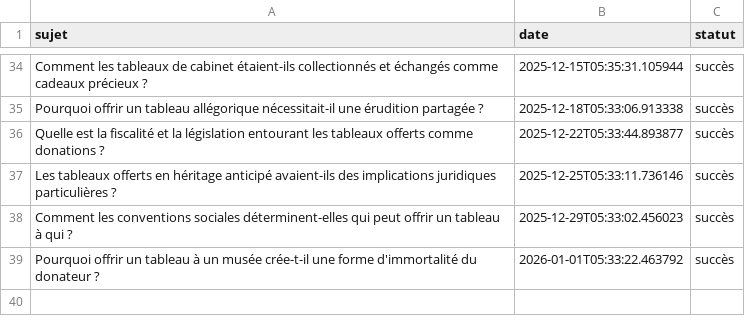
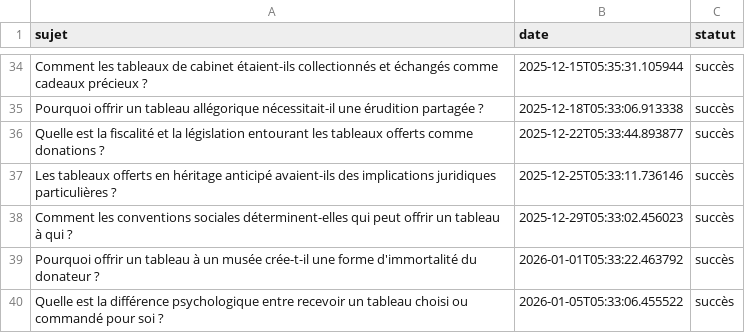
Before and after one commit to Metalosmose21/Cadeau-2-, a CSV file: sujets_traites.csv, drawn as a sheet; only a part is shown, gaps mark what is left out; the diff names each change by its address in the sheet, - before the commit and + after, or states it on an @@ line.

```diff
--- a/sujets_traites.csv
+++ b/sujets_traites.csv
+row 40: Quelle est la différence psychologique entre recevoir un tableau choisi ou commandé pour soi ? | 2026-01-05T05:33:06.455522 | succès
```
Also changed, not shown: sujets.csv.
